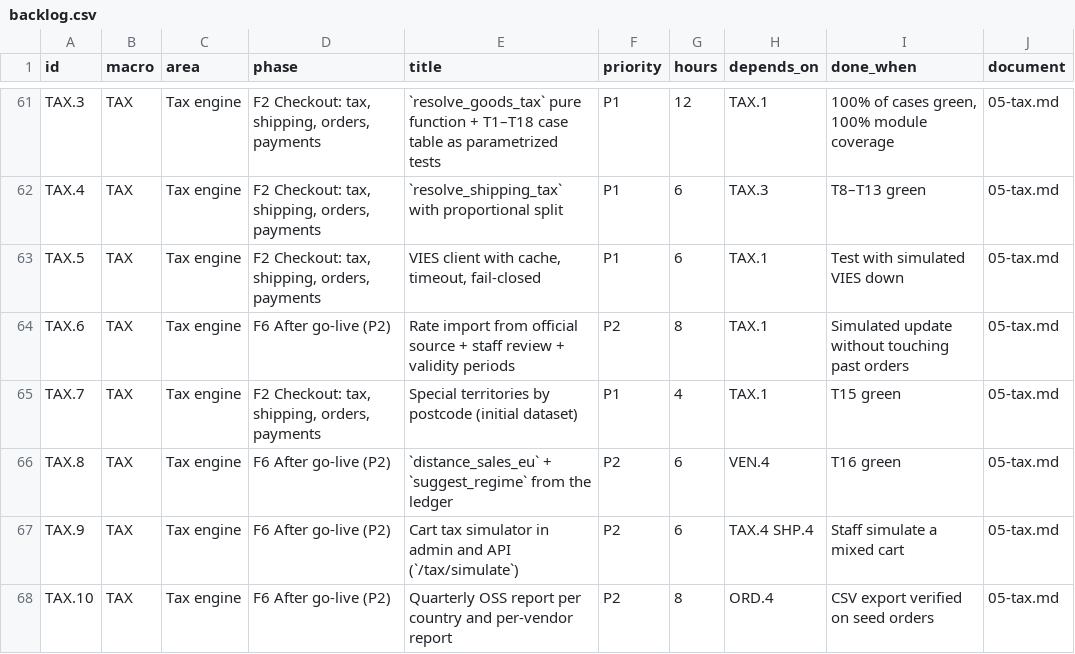
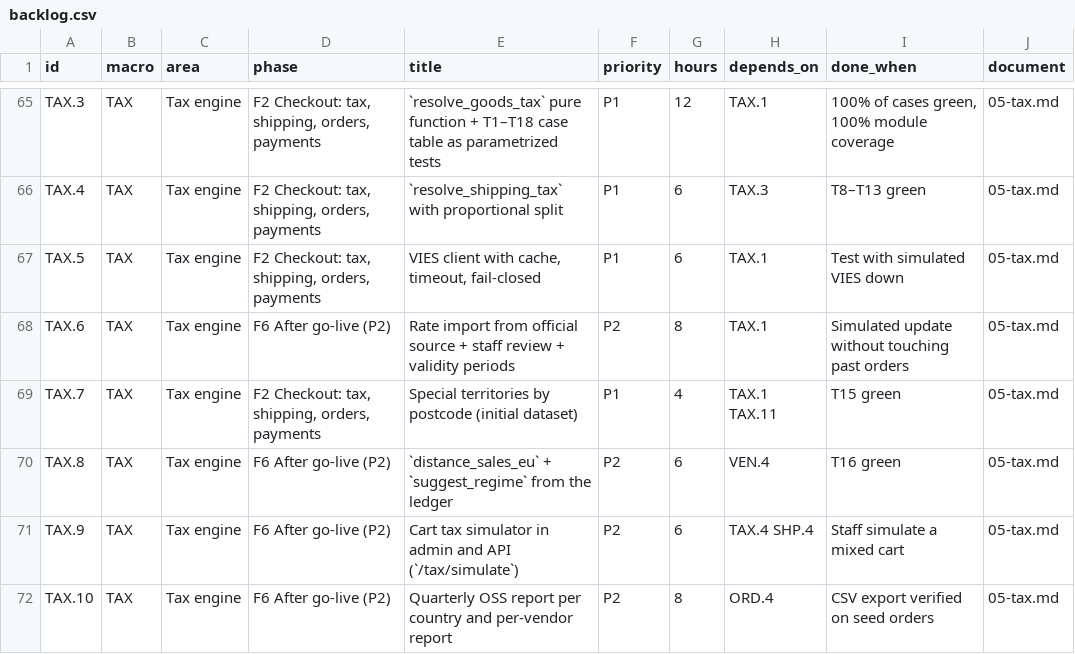
Before and after one commit to bertalan/mpmv, a CSV file: docs/spec/backlog.csv, drawn as a sheet; only a part is shown, gaps mark what is left out; the diff covers the shown part only.

```diff
--- a/docs/spec/backlog.csv
+++ b/docs/spec/backlog.csv
@@ -64,3 +68,3 @@ TAX.5,TAX,Tax engine,"F2 Checkout: tax, shipping, orders, payments","VIES client
 TAX.6,TAX,Tax engine,F6 After go-live (P2),Rate import from official source + staff review + validity periods,P2,8,TAX.1,Simulated update without touching past orders,05-tax.md
-TAX.7,TAX,Tax engine,"F2 Checkout: tax, shipping, orders, payments",Special territories by postcode (initial dataset),P1,4,TAX.1,T15 green,05-tax.md
+TAX.7,TAX,Tax engine,"F2 Checkout: tax, shipping, orders, payments",Special territories by postcode (initial dataset),P1,4,TAX.1 TAX.11,T15 green,05-tax.md
 TAX.8,TAX,Tax engine,F6 After go-live (P2),`distance_sales_eu` + `suggest_regime` from the ledger,P2,6,VEN.4,T16 green,05-tax.md
```
Also changed, not shown: 6 added rows and 8 edited cells elsewhere in this file, 12 other files.
